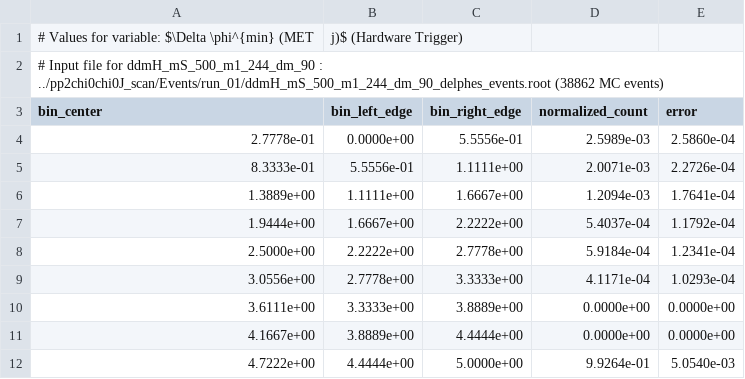
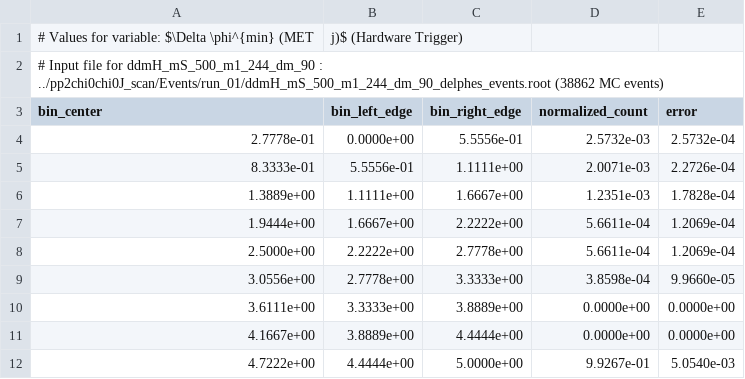
Before and after one commit to andlessa/back2futureTrigger, a CSV file: B2TF-Trigger/results/l1_del_phi_ddmH_mS_500_m1_244_dm_90.csv, drawn as a sheet.

```diff
--- a/B2TF-Trigger/results/l1_del_phi_ddmH_mS_500_m1_244_dm_90.csv
+++ b/B2TF-Trigger/results/l1_del_phi_ddmH_mS_500_m1_244_dm_90.csv
@@ -3,10 +3,10 @@
 bin_center,bin_left_edge,bin_right_edge,normalized_count,error
-2.7778e-01,0.0000e+00,5.5556e-01,2.5989e-03,2.5860e-04
+2.7778e-01,0.0000e+00,5.5556e-01,2.5732e-03,2.5732e-04
 8.3333e-01,5.5556e-01,1.1111e+00,2.0071e-03,2.2726e-04
-1.3889e+00,1.1111e+00,1.6667e+00,1.2094e-03,1.7641e-04
-1.9444e+00,1.6667e+00,2.2222e+00,5.4037e-04,1.1792e-04
-2.5000e+00,2.2222e+00,2.7778e+00,5.9184e-04,1.2341e-04
-3.0556e+00,2.7778e+00,3.3333e+00,4.1171e-04,1.0293e-04
+1.3889e+00,1.1111e+00,1.6667e+00,1.2351e-03,1.7828e-04
+1.9444e+00,1.6667e+00,2.2222e+00,5.6611e-04,1.2069e-04
+2.5000e+00,2.2222e+00,2.7778e+00,5.6611e-04,1.2069e-04
+3.0556e+00,2.7778e+00,3.3333e+00,3.8598e-04,9.9660e-05
 3.6111e+00,3.3333e+00,3.8889e+00,0.0000e+00,0.0000e+00
 4.1667e+00,3.8889e+00,4.4444e+00,0.0000e+00,0.0000e+00
-4.7222e+00,4.4444e+00,5.0000e+00,9.9264e-01,5.0540e-03
+4.7222e+00,4.4444e+00,5.0000e+00,9.9267e-01,5.0540e-03
```
Also changed, not shown: B2TF-Trigger/results/l1_et_ddmH_mS_500_m1_244_dm_90.csv, B2TF-Trigger/results/l1_met_ddmH_mS_500_m1_244_dm_90.csv, 15 other files.
